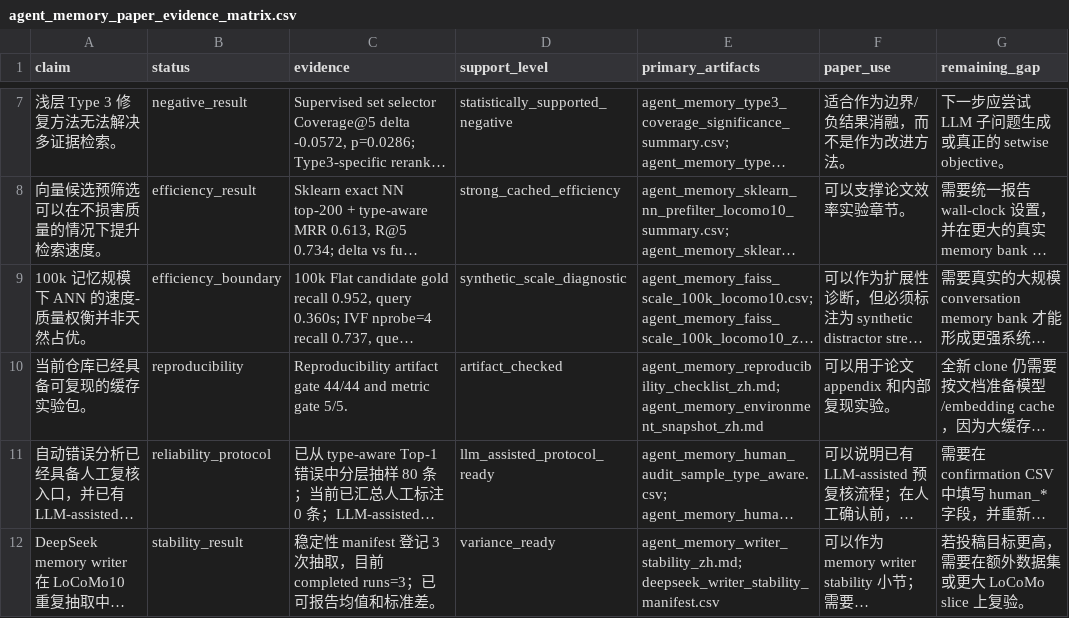
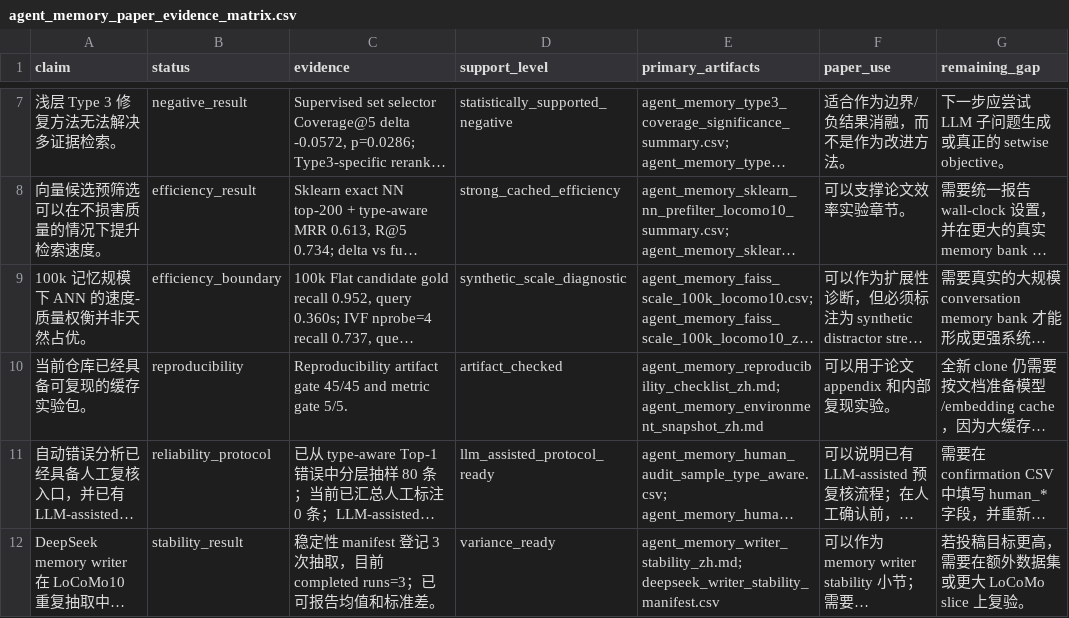
Before and after one commit to bai9yu/agent-memory-experiment, a CSV file: outputs/agent_memory_paper_evidence_matrix.csv, drawn as a sheet; only a part is shown, gaps mark what is left out; long unchanged cells end in …; the diff names each change by its address in the sheet, - before the commit and + after, or states it on an @@ line.

```diff
--- a/outputs/agent_memory_paper_evidence_matrix.csv
+++ b/outputs/agent_memory_paper_evidence_matrix.csv
-C10 (evidence): …artifact gate 44/44 and metric…
+C10 (evidence): …artifact gate 45/45 and metric…
```
Also changed, not shown: outputs/agent_memory_reproducibility_artifacts.csv, outputs/agent_memory_submission_gap_analysis.csv, 12 other files.
